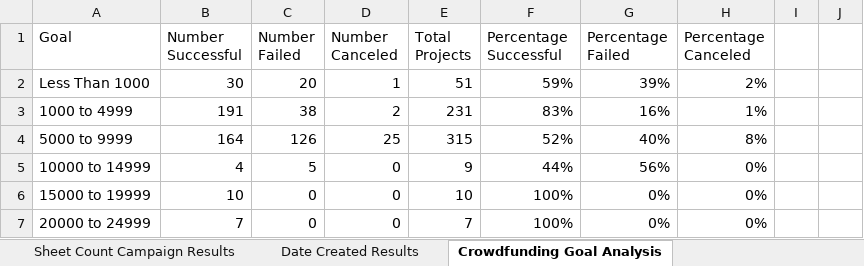
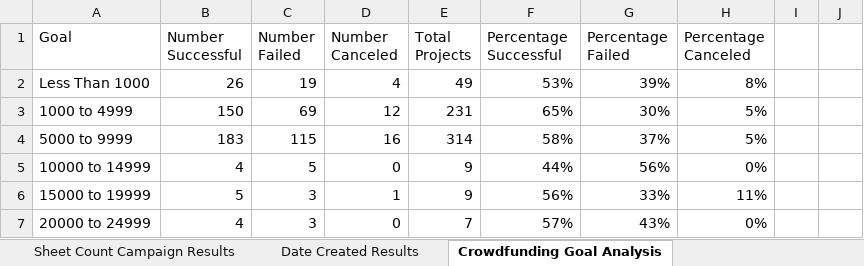
Before and after one commit to azbennett/excel-challenge, an Excel workbook: CrowdfundingBook.xlsx, sheet Crowdfunding Goal Analysis, drawn as a sheet; only a part is shown; values as stored, in another font and other column widths than the file's, no borders; charts and pictures not drawn; the diff covers the shown part only; the diff names each change by its address in the sheet, - before the commit and + after, or states it on an @@ line.

```diff
--- a/CrowdfundingBook.xlsx (sheet Crowdfunding Goal Analysis)
+++ b/CrowdfundingBook.xlsx (sheet Crowdfunding Goal Analysis)
-B2 (Number Successful): 30
+B2 (Number Successful): 26
-C2 (Number Failed): 20
+C2 (Number Failed): 19
-D2 (Number Canceled): 1
+D2 (Number Canceled): 4
-E2 (Total Projects): 51
+E2 (Total Projects): 49
-F2 (Percentage Successful): 59%
+F2 (Percentage Successful): 53%
-H2 (Percentage Canceled): 2%
+H2 (Percentage Canceled): 8%
-B3 (Number Successful): 191
+B3 (Number Successful): 150
-C3 (Number Failed): 38
+C3 (Number Failed): 69
-D3 (Number Canceled): 2
+D3 (Number Canceled): 12
-F3 (Percentage Successful): 83%
+F3 (Percentage Successful): 65%
-G3 (Percentage Failed): 16%
+G3 (Percentage Failed): 30%
-H3 (Percentage Canceled): 1%
+H3 (Percentage Canceled): 5%
-B4 (Number Successful): 164
+B4 (Number Successful): 183
-C4 (Number Failed): 126
+C4 (Number Failed): 115
-D4 (Number Canceled): 25
+D4 (Number Canceled): 16
-E4 (Total Projects): 315
+E4 (Total Projects): 314
-F4 (Percentage Successful): 52%
+F4 (Percentage Successful): 58%
-G4 (Percentage Failed): 40%
+G4 (Percentage Failed): 37%
-H4 (Percentage Canceled): 8%
+H4 (Percentage Canceled): 5%
-B6 (Number Successful): 10
+B6 (Number Successful): 5
-C6:C7 (Number Failed): 0
+C6:C7 (Number Failed): 3
-D6 (Number Canceled): 0
+D6 (Number Canceled): 1
-E6 (Total Projects): 10
+E6 (Total Projects): 9
-F6 (Percentage Successful): 100%
+F6 (Percentage Successful): 56%
-G6 (Percentage Failed): 0%
+G6 (Percentage Failed): 33%
-H6 (Percentage Canceled): 0%
+H6 (Percentage Canceled): 11%
-B7 (Number Successful): 7
+B7 (Number Successful): 4
-F7 (Percentage Successful): 100%
+F7 (Percentage Successful): 57%
-G7 (Percentage Failed): 0%
+G7 (Percentage Failed): 43%
```
Also changed, not shown: 30 edited cells elsewhere in this sheet, sheet Crowdfunding, charts or pictures, 1 other file.
